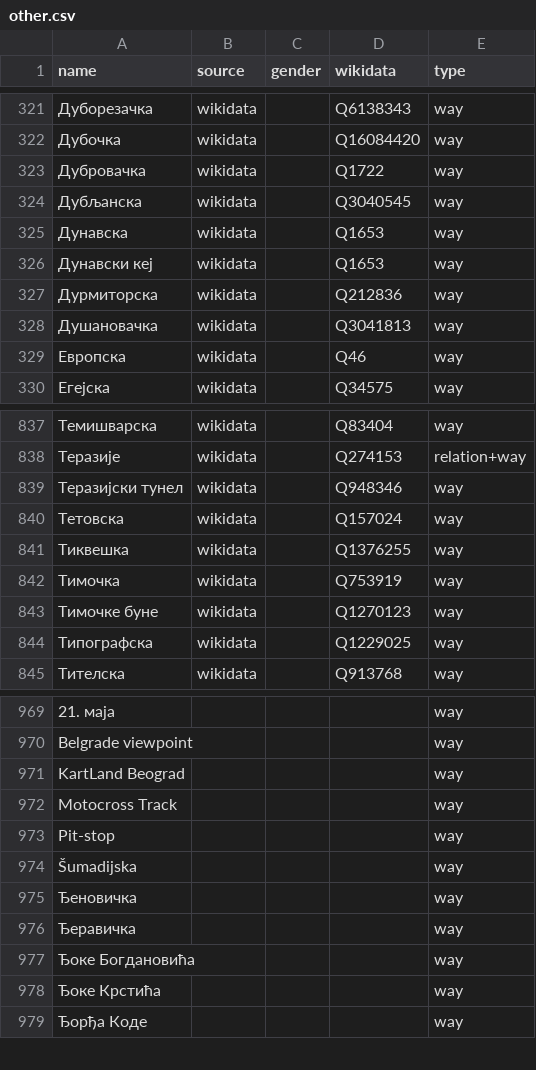
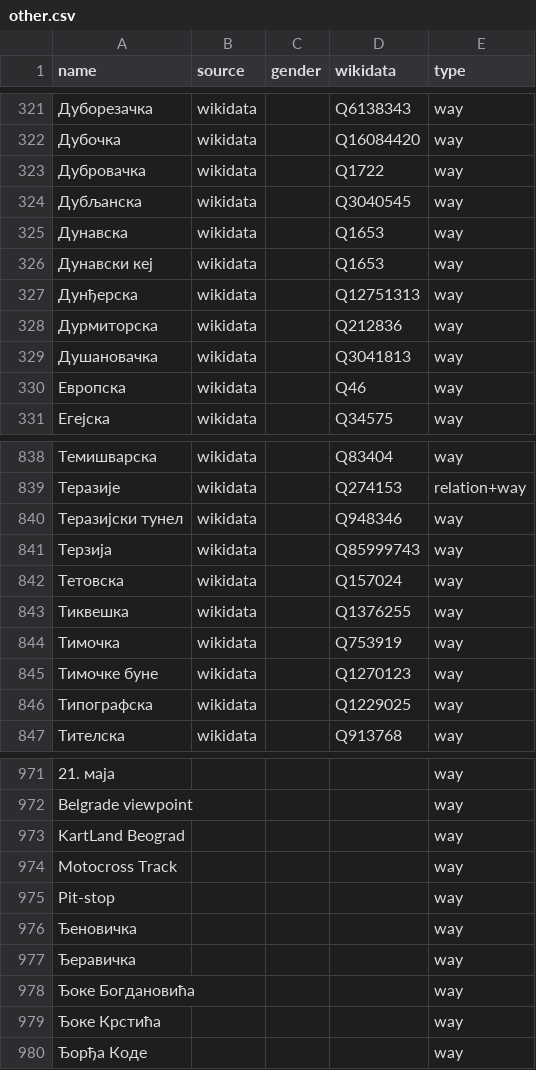
Before and after one commit to EqualStreetNames/equalstreetnames-belgrade, a CSV file: data/other.csv, drawn as a sheet; only a part is shown, gaps mark what is left out; removed rows and columns are numbered as before the commit, all else as after; the diff names each change by its address in the sheet, - before the commit and + after, or states it on an @@ line.

```diff
--- a/data/other.csv
+++ b/data/other.csv
+row 327: Дунђерска | wikidata |  | Q12751313 | way
+row 841: Терзија | wikidata |  | Q85999743 | way
-row 974: Šumadijska |  |  |  | way
```
Also changed, not shown: data/gender.csv, 3 other files.
